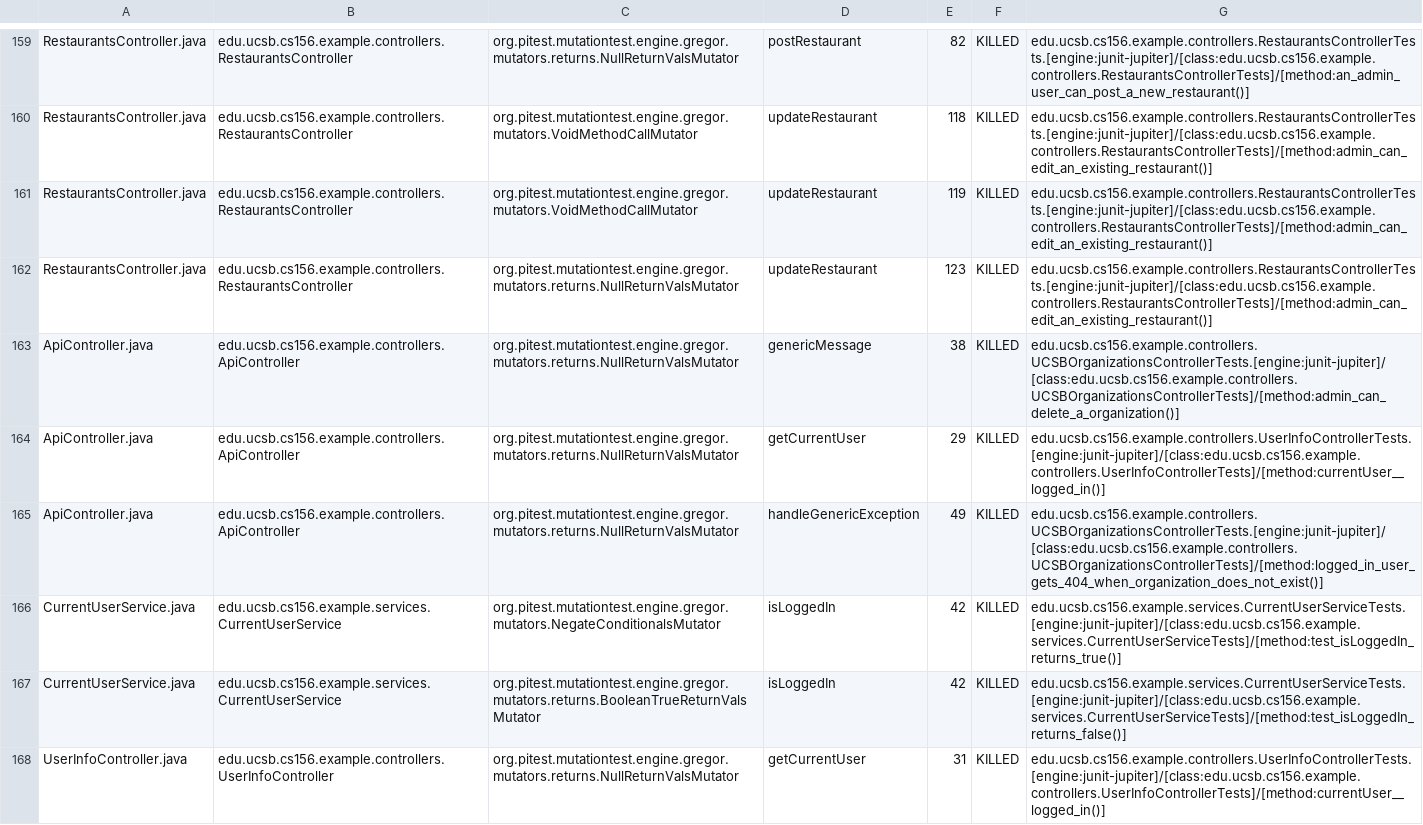
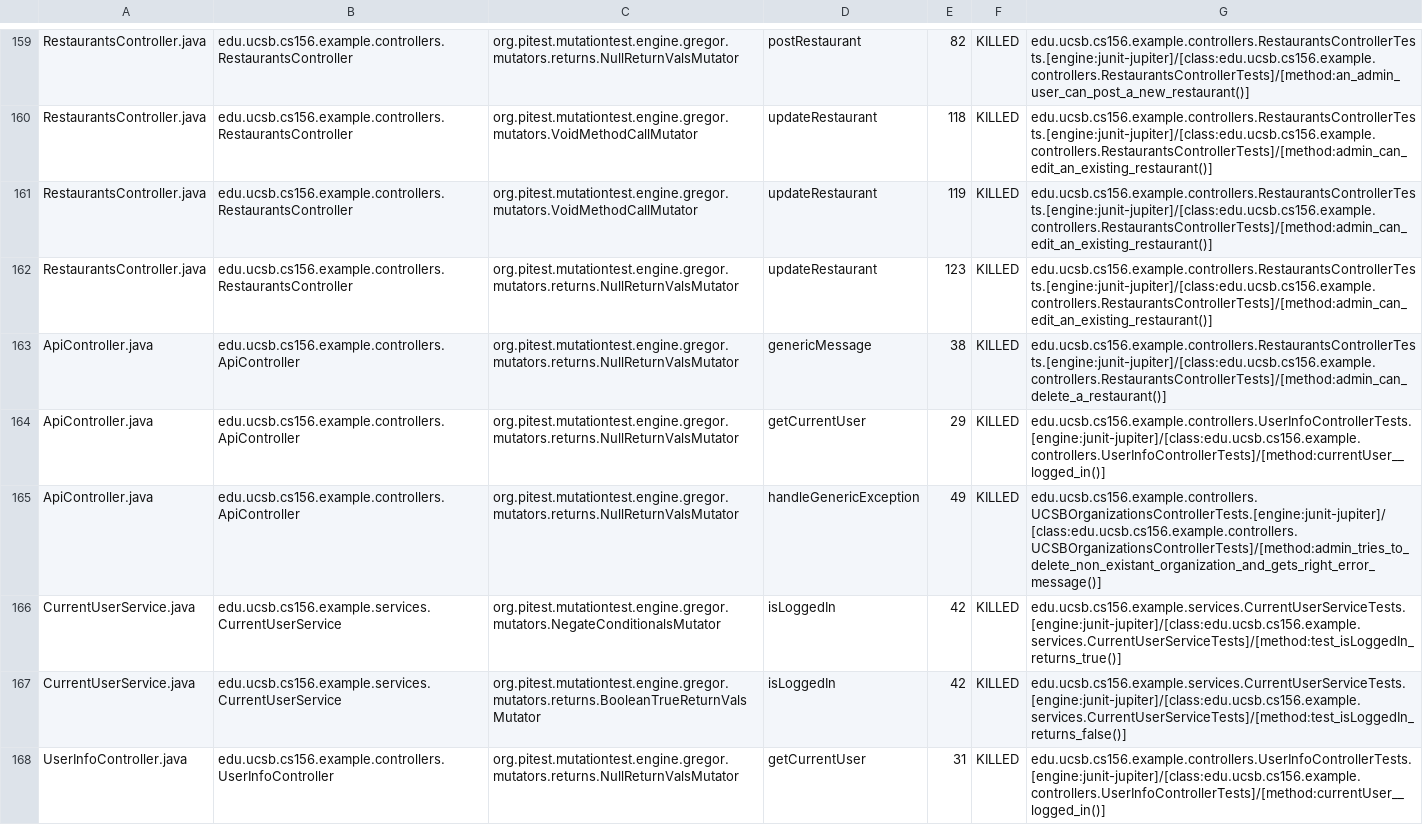
Before and after one commit to ucsb-cs156-f24/team02-f24-11, a CSV file: pitest/mutations.csv, drawn as a sheet; only a part is shown, gaps mark what is left out.

Commit message:
Deploying to gh-pages from @ ucsb-cs156-f24/team02-f24-11@276b21c25858e22c27ecdc9e83c9fa6030b06b02 🚀

```diff
--- a/pitest/mutations.csv
+++ b/pitest/mutations.csv
@@ -162,5 +162,5 @@ RestaurantsController.java,edu.ucsb.cs156.example.controllers.RestaurantsControl
 RestaurantsController.java,edu.ucsb.cs156.example.controllers.RestaurantsController,org.pitest.mutationtest.engine.gregor.mutators.returns.NullReturnValsMutator,updateRestaurant,123,KILLED,edu.ucsb.cs156.example.controllers.RestaurantsControllerTests.[engine:junit-jupiter]/[class:edu.ucsb.cs156.example.controllers.RestaurantsControllerTests]/[method:admin_can_edit_an_existing_restaurant()]
-ApiController.java,edu.ucsb.cs156.example.controllers.ApiController,org.pitest.mutationtest.engine.gregor.mutators.returns.NullReturnValsMutator,genericMessage,38,KILLED,edu.ucsb.cs156.example.controllers.UCSBOrganizationsControllerTests.[engine:junit-jupiter]/[class:edu.ucsb.cs156.example.controllers.UCSBOrganizationsControllerTests]/[method:admin_can_delete_a_organization()]
+ApiController.java,edu.ucsb.cs156.example.controllers.ApiController,org.pitest.mutationtest.engine.gregor.mutators.returns.NullReturnValsMutator,genericMessage,38,KILLED,edu.ucsb.cs156.example.controllers.RestaurantsControllerTests.[engine:junit-jupiter]/[class:edu.ucsb.cs156.example.controllers.RestaurantsControllerTests]/[method:admin_can_delete_a_restaurant()]
 ApiController.java,edu.ucsb.cs156.example.controllers.ApiController,org.pitest.mutationtest.engine.gregor.mutators.returns.NullReturnValsMutator,getCurrentUser,29,KILLED,edu.ucsb.cs156.example.controllers.UserInfoControllerTests.[engine:junit-jupiter]/[class:edu.ucsb.cs156.example.controllers.UserInfoControllerTests]/[method:currentUser__logged_in()]
-ApiController.java,edu.ucsb.cs156.example.controllers.ApiController,org.pitest.mutationtest.engine.gregor.mutators.returns.NullReturnValsMutator,handleGenericException,49,KILLED,edu.ucsb.cs156.example.controllers.UCSBOrganizationsControllerTests.[engine:junit-jupiter]/[class:edu.ucsb.cs156.example.controllers.UCSBOrganizationsControllerTests]/[method:logged_in_user_gets_404_when_organization_does_not_exist()]
+ApiController.java,edu.ucsb.cs156.example.controllers.ApiController,org.pitest.mutationtest.engine.gregor.mutators.returns.NullReturnValsMutator,handleGenericException,49,KILLED,edu.ucsb.cs156.example.controllers.UCSBOrganizationsControllerTests.[engine:junit-jupiter]/[class:edu.ucsb.cs156.example.controllers.UCSBOrganizationsControllerTests]/[method:admin_tries_to_delete_non_existant_organization_and_gets_right_error_message()]
 CurrentUserService.java,edu.ucsb.cs156.example.services.CurrentUserService,org.pitest.mutationtest.engine.gregor.mutators.NegateConditionalsMutator,isLoggedIn,42,KILLED,edu.ucsb.cs156.example.services.CurrentUserServiceTests.[engine:junit-jupiter]/[class:edu.ucsb.cs156.example.services.CurrentUserServiceTests]/[method:test_isLoggedIn_returns_true()]
```
Also changed, not shown: 17 other files.
